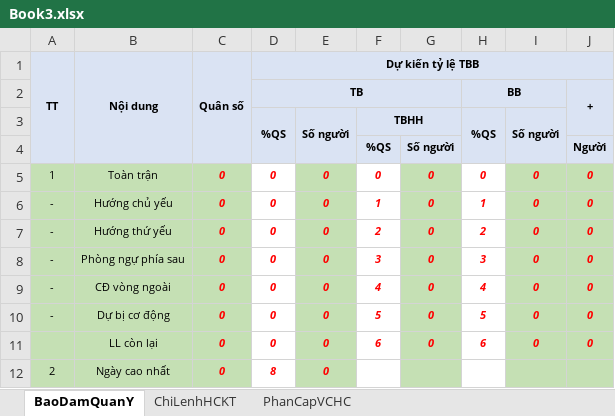
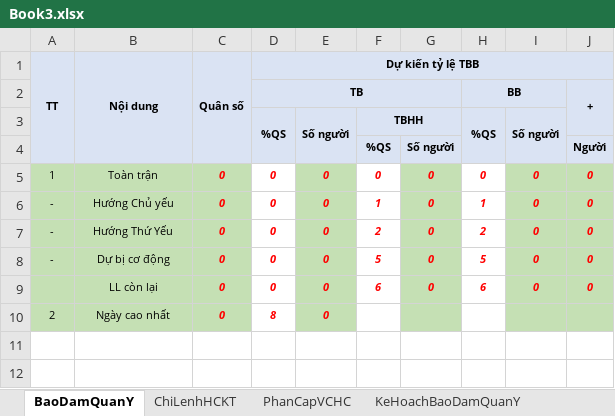
Before and after one commit to dth6323/BoDoiApp, an Excel workbook: Resources/Sheet/Book3.xlsx, sheet BaoDamQuanY, drawn as a sheet; values as stored, in another font and other column widths than the file's, no borders; the diff names each change by its address in the sheet, - before the commit and + after, or states it on an @@ line.

```diff
--- a/Resources/Sheet/Book3.xlsx (sheet BaoDamQuanY)
+++ b/Resources/Sheet/Book3.xlsx (sheet BaoDamQuanY)
+sheet tab: KeHoachBaoDamQuanY
-B6: Hướng chủ yếu
+B6: Hướng Chủ yếu
-B7: Hướng thứ yếu
+B7: Hướng Thứ Yếu
-row 8: - | Phòng ngự phía sau | 0 | 0 | 0 | 3 | 0 | 3 | 0 | 0
-row 9: - | CĐ vòng ngoài | 0 | 0 | 0 | 4 | 0 | 4 | 0 | 0
```
Also changed, not shown: Resources/Sheet/Book1.xlsx, Resources/Sheet/Book2.xlsx, 50 other files.
